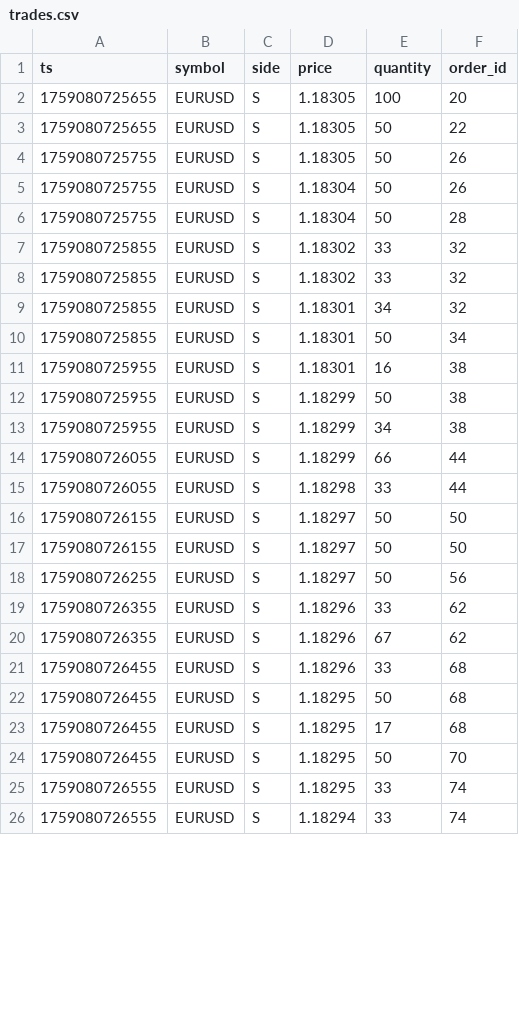
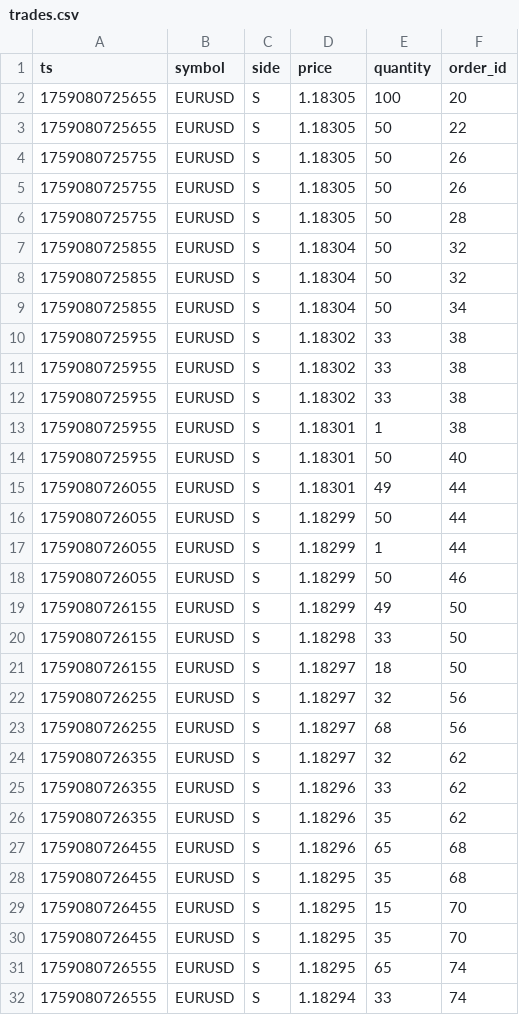
Before and after one commit to 12mango/ToyQuant-v1, a CSV file: data/trades.csv, drawn as a sheet; only a part is shown; the diff covers the shown part only.

Commit message:
fix: price initialization startup issue

```diff
--- a/data/trades.csv
+++ b/data/trades.csv
@@ -4,23 +4,29 @@ ts,symbol,side,price,quantity,order_id
 1759080725755,EURUSD,S,1.18305,50,26
-1759080725755,EURUSD,S,1.18304,50,26
-1759080725755,EURUSD,S,1.18304,50,28
-1759080725855,EURUSD,S,1.18302,33,32
-1759080725855,EURUSD,S,1.18302,33,32
-1759080725855,EURUSD,S,1.18301,34,32
-1759080725855,EURUSD,S,1.18301,50,34
-1759080725955,EURUSD,S,1.18301,16,38
-1759080725955,EURUSD,S,1.18299,50,38
-1759080725955,EURUSD,S,1.18299,34,38
-1759080726055,EURUSD,S,1.18299,66,44
-1759080726055,EURUSD,S,1.18298,33,44
-1759080726155,EURUSD,S,1.18297,50,50
-1759080726155,EURUSD,S,1.18297,50,50
-1759080726255,EURUSD,S,1.18297,50,56
+1759080725755,EURUSD,S,1.18305,50,26
+1759080725755,EURUSD,S,1.18305,50,28
+1759080725855,EURUSD,S,1.18304,50,32
+1759080725855,EURUSD,S,1.18304,50,32
+1759080725855,EURUSD,S,1.18304,50,34
+1759080725955,EURUSD,S,1.18302,33,38
+1759080725955,EURUSD,S,1.18302,33,38
+1759080725955,EURUSD,S,1.18302,33,38
+1759080725955,EURUSD,S,1.18301,1,38
+1759080725955,EURUSD,S,1.18301,50,40
+1759080726055,EURUSD,S,1.18301,49,44
+1759080726055,EURUSD,S,1.18299,50,44
+1759080726055,EURUSD,S,1.18299,1,44
+1759080726055,EURUSD,S,1.18299,50,46
+1759080726155,EURUSD,S,1.18299,49,50
+1759080726155,EURUSD,S,1.18298,33,50
+1759080726155,EURUSD,S,1.18297,18,50
+1759080726255,EURUSD,S,1.18297,32,56
+1759080726255,EURUSD,S,1.18297,68,56
+1759080726355,EURUSD,S,1.18297,32,62
 1759080726355,EURUSD,S,1.18296,33,62
-1759080726355,EURUSD,S,1.18296,67,62
-1759080726455,EURUSD,S,1.18296,33,68
-1759080726455,EURUSD,S,1.18295,50,68
-1759080726455,EURUSD,S,1.18295,17,68
-1759080726455,EURUSD,S,1.18295,50,70
-1759080726555,EURUSD,S,1.18295,33,74
+1759080726355,EURUSD,S,1.18296,35,62
+1759080726455,EURUSD,S,1.18296,65,68
+1759080726455,EURUSD,S,1.18295,35,68
+1759080726455,EURUSD,S,1.18295,15,70
+1759080726455,EURUSD,S,1.18295,35,70
+1759080726555,EURUSD,S,1.18295,65,74
 1759080726555,EURUSD,S,1.18294,33,74
```
Also changed, not shown: 2 added rows, 2 removed rows and 23 edited cells elsewhere in this file, data/orders.csv, 1 other file.
